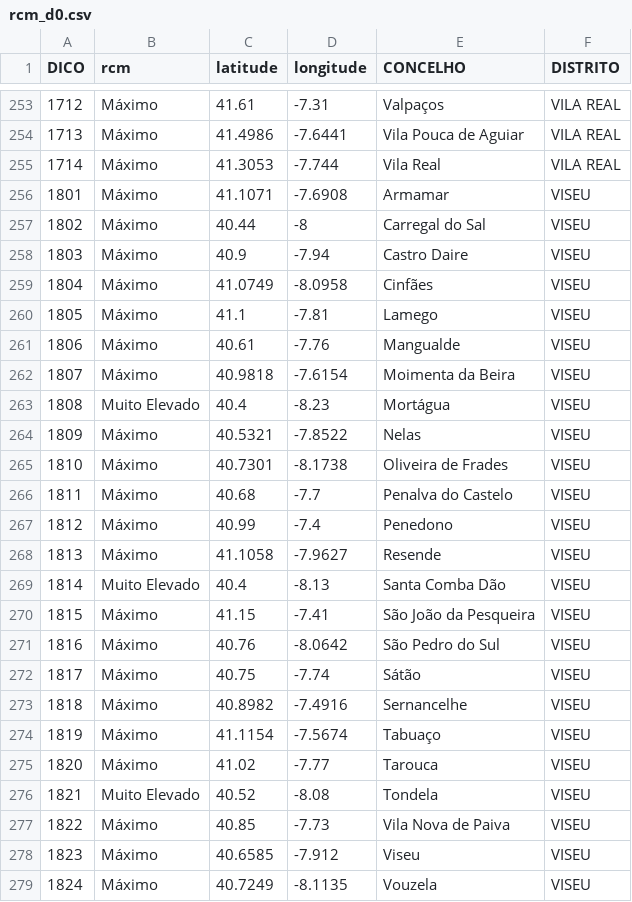
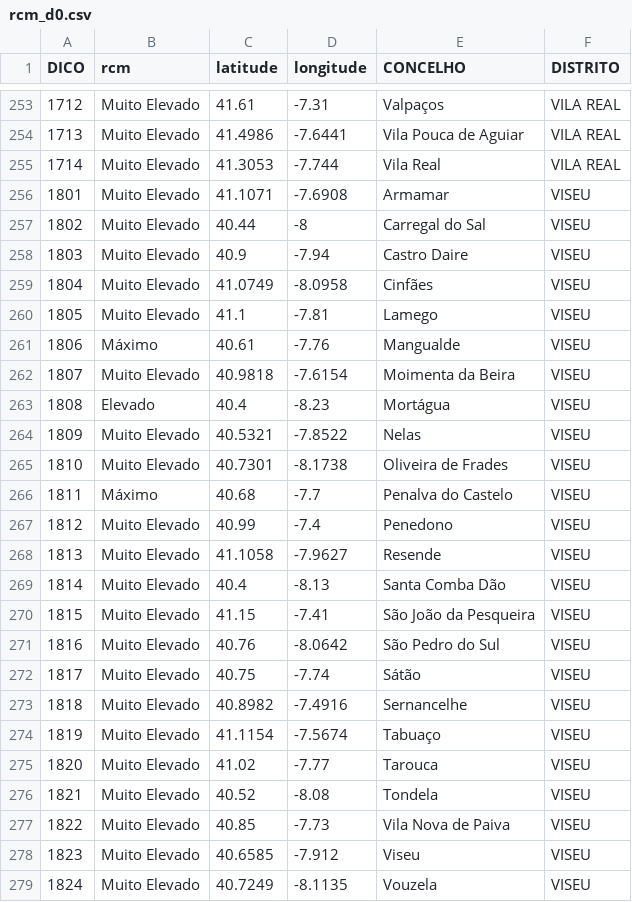
Before and after one commit to CatiaBarros/rcm-scheduler, a CSV file: rcm_d0.csv, drawn as a sheet; only a part is shown, gaps mark what is left out; the diff covers the shown part only.

```diff
--- a/rcm_d0.csv
+++ b/rcm_d0.csv
@@ -253,27 +253,27 @@ DICO,rcm,latitude,longitude,CONCELHO,DISTRITO
-1712,Máximo,41.61,-7.31,Valpaços,VILA REAL
-1713,Máximo,41.4986,-7.6441,Vila Pouca de Aguiar,VILA REAL
-1714,Máximo,41.3053,-7.744,Vila Real,VILA REAL
-1801,Máximo,41.1071,-7.6908,Armamar,VISEU
-1802,Máximo,40.44,-8,Carregal do Sal,VISEU
-1803,Máximo,40.9,-7.94,Castro Daire,VISEU
-1804,Máximo,41.0749,-8.0958,Cinfães,VISEU
-1805,Máximo,41.1,-7.81,Lamego,VISEU
+1712,Muito Elevado,41.61,-7.31,Valpaços,VILA REAL
+1713,Muito Elevado,41.4986,-7.6441,Vila Pouca de Aguiar,VILA REAL
+1714,Muito Elevado,41.3053,-7.744,Vila Real,VILA REAL
+1801,Muito Elevado,41.1071,-7.6908,Armamar,VISEU
+1802,Muito Elevado,40.44,-8,Carregal do Sal,VISEU
+1803,Muito Elevado,40.9,-7.94,Castro Daire,VISEU
+1804,Muito Elevado,41.0749,-8.0958,Cinfães,VISEU
+1805,Muito Elevado,41.1,-7.81,Lamego,VISEU
 1806,Máximo,40.61,-7.76,Mangualde,VISEU
-1807,Máximo,40.9818,-7.6154,Moimenta da Beira,VISEU
-1808,Muito Elevado,40.4,-8.23,Mortágua,VISEU
-1809,Máximo,40.5321,-7.8522,Nelas,VISEU
-1810,Máximo,40.7301,-8.1738,Oliveira de Frades,VISEU
+1807,Muito Elevado,40.9818,-7.6154,Moimenta da Beira,VISEU
+1808,Elevado,40.4,-8.23,Mortágua,VISEU
+1809,Muito Elevado,40.5321,-7.8522,Nelas,VISEU
+1810,Muito Elevado,40.7301,-8.1738,Oliveira de Frades,VISEU
 1811,Máximo,40.68,-7.7,Penalva do Castelo,VISEU
-1812,Máximo,40.99,-7.4,Penedono,VISEU
-1813,Máximo,41.1058,-7.9627,Resende,VISEU
+1812,Muito Elevado,40.99,-7.4,Penedono,VISEU
+1813,Muito Elevado,41.1058,-7.9627,Resende,VISEU
 1814,Muito Elevado,40.4,-8.13,Santa Comba Dão,VISEU
-1815,Máximo,41.15,-7.41,São João da Pesqueira,VISEU
-1816,Máximo,40.76,-8.0642,São Pedro do Sul,VISEU
-1817,Máximo,40.75,-7.74,Sátão,VISEU
-1818,Máximo,40.8982,-7.4916,Sernancelhe,VISEU
-1819,Máximo,41.1154,-7.5674,Tabuaço,VISEU
-1820,Máximo,41.02,-7.77,Tarouca,VISEU
+1815,Muito Elevado,41.15,-7.41,São João da Pesqueira,VISEU
+1816,Muito Elevado,40.76,-8.0642,São Pedro do Sul,VISEU
+1817,Muito Elevado,40.75,-7.74,Sátão,VISEU
+1818,Muito Elevado,40.8982,-7.4916,Sernancelhe,VISEU
+1819,Muito Elevado,41.1154,-7.5674,Tabuaço,VISEU
+1820,Muito Elevado,41.02,-7.77,Tarouca,VISEU
 1821,Muito Elevado,40.52,-8.08,Tondela,VISEU
-1822,Máximo,40.85,-7.73,Vila Nova de Paiva,VISEU
-1823,Máximo,40.6585,-7.912,Viseu,VISEU
-1824,Máximo,40.7249,-8.1135,Vouzela,VISEU
+1822,Muito Elevado,40.85,-7.73,Vila Nova de Paiva,VISEU
+1823,Muito Elevado,40.6585,-7.912,Viseu,VISEU
+1824,Muito Elevado,40.7249,-8.1135,Vouzela,VISEU
```
Also changed, not shown: 49 edited cells elsewhere in this file, 1 other file.
